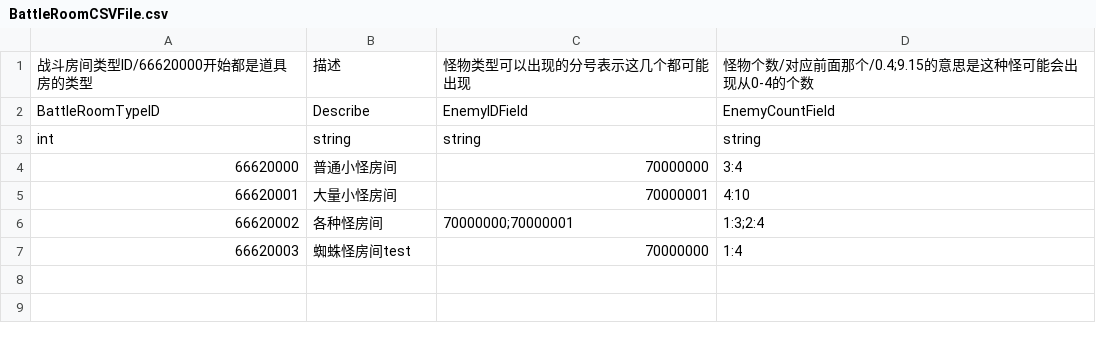
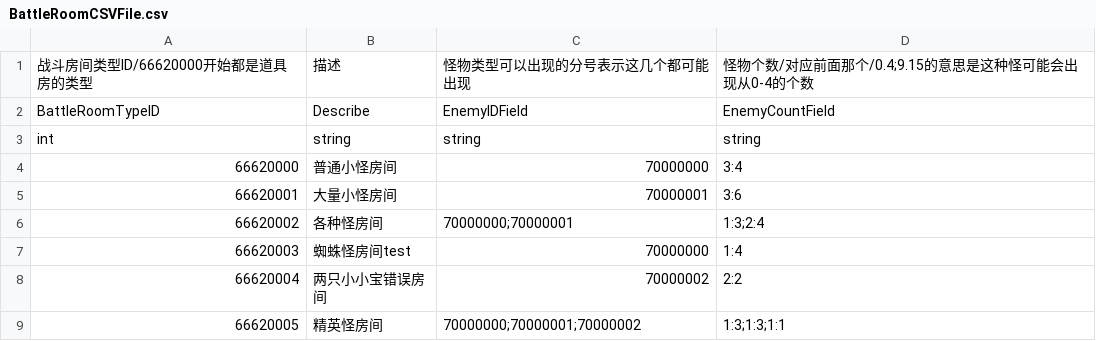
Before and after one commit to YYHHOrganization/GameDemo2024, a CSV file: Assets/Designer/Designer_Tool/CSV2CS/Document/BattleRoomCSVFile.csv, drawn as a sheet.

```diff
--- a/Assets/Designer/Designer_Tool/CSV2CS/Document/BattleRoomCSVFile.csv
+++ b/Assets/Designer/Designer_Tool/CSV2CS/Document/BattleRoomCSVFile.csv
@@ -4,4 +4,6 @@ int,string,string,string
 66620000,普通小怪房间,70000000,3:4
-66620001,大量小怪房间,70000001,4:10
+66620001,大量小怪房间,70000001,3:6
 66620002,各种怪房间,70000000;70000001,1:3;2:4
 66620003,蜘蛛怪房间test,70000000,1:4
+66620004,两只小小宝错误房间,70000002,2:2
+66620005,精英怪房间,70000000;70000001;70000002,1:3;1:3;1:1
```
Also changed, not shown: Assets/Designer/Designer_Tool/CSV2CS/Document/BossRoomCSVFile.csv, Assets/Designer/Designer_Tool/CSV2CS/Document/RogueEnemyCSVFile.csv, 10 other files.
